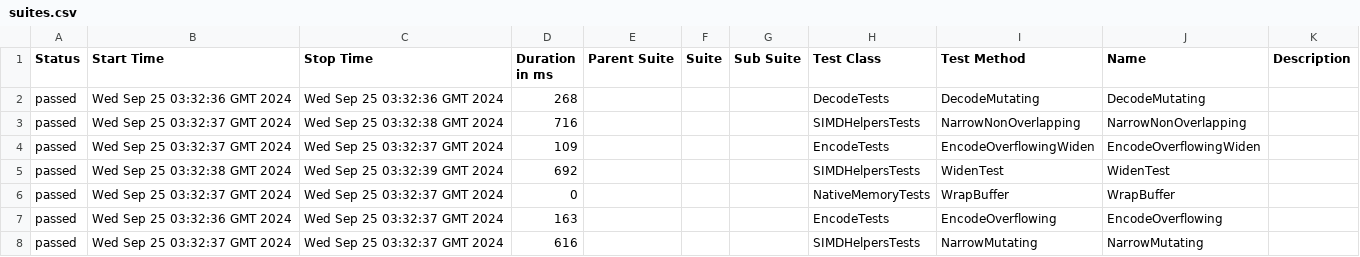
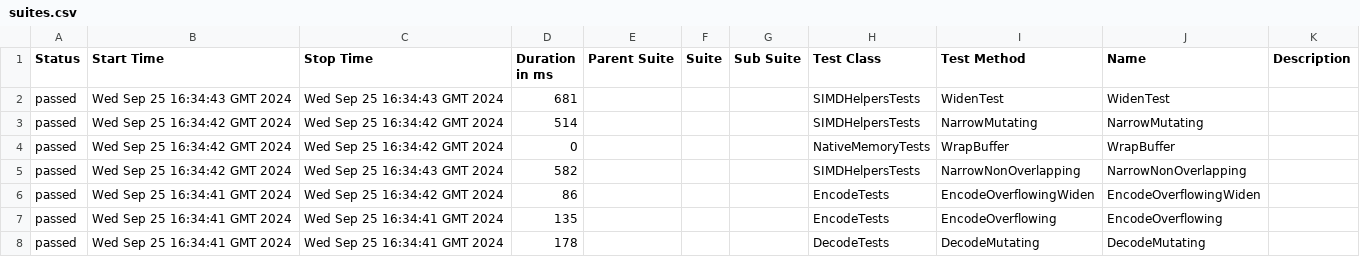
Before and after one commit to budgetdevv/Tokenizers.NET, a CSV file: data/suites.csv, drawn as a sheet.

```diff
--- a/data/suites.csv
+++ b/data/suites.csv
@@ -1,8 +1,8 @@
 "Status","Start Time","Stop Time","Duration in ms","Parent Suite","Suite","Sub Suite","Test Class","Test Method","Name","Description"
-"passed","Wed Sep 25 03:32:36 GMT 2024","Wed Sep 25 03:32:36 GMT 2024","268","","","","DecodeTests","DecodeMutating","DecodeMutating",""
-"passed","Wed Sep 25 03:32:37 GMT 2024","Wed Sep 25 03:32:38 GMT 2024","716","","","","SIMDHelpersTests","NarrowNonOverlapping","NarrowNonOverlapping",""
-"passed","Wed Sep 25 03:32:37 GMT 2024","Wed Sep 25 03:32:37 GMT 2024","109","","","","EncodeTests","EncodeOverflowingWiden","EncodeOverflowingWiden",""
-"passed","Wed Sep 25 03:32:38 GMT 2024","Wed Sep 25 03:32:39 GMT 2024","692","","","","SIMDHelpersTests","WidenTest","WidenTest",""
-"passed","Wed Sep 25 03:32:37 GMT 2024","Wed Sep 25 03:32:37 GMT 2024","0","","","","NativeMemoryTests","WrapBuffer","WrapBuffer",""
-"passed","Wed Sep 25 03:32:36 GMT 2024","Wed Sep 25 03:32:37 GMT 2024","163","","","","EncodeTests","EncodeOverflowing","EncodeOverflowing",""
-"passed","Wed Sep 25 03:32:37 GMT 2024","Wed Sep 25 03:32:37 GMT 2024","616","","","","SIMDHelpersTests","NarrowMutating","NarrowMutating",""
+"passed","Wed Sep 25 16:34:43 GMT 2024","Wed Sep 25 16:34:43 GMT 2024","681","","","","SIMDHelpersTests","WidenTest","WidenTest",""
+"passed","Wed Sep 25 16:34:42 GMT 2024","Wed Sep 25 16:34:42 GMT 2024","514","","","","SIMDHelpersTests","NarrowMutating","NarrowMutating",""
+"passed","Wed Sep 25 16:34:42 GMT 2024","Wed Sep 25 16:34:42 GMT 2024","0","","","","NativeMemoryTests","WrapBuffer","WrapBuffer",""
+"passed","Wed Sep 25 16:34:42 GMT 2024","Wed Sep 25 16:34:43 GMT 2024","582","","","","SIMDHelpersTests","NarrowNonOverlapping","NarrowNonOverlapping",""
+"passed","Wed Sep 25 16:34:41 GMT 2024","Wed Sep 25 16:34:42 GMT 2024","86","","","","EncodeTests","EncodeOverflowingWiden","EncodeOverflowingWiden",""
+"passed","Wed Sep 25 16:34:41 GMT 2024","Wed Sep 25 16:34:41 GMT 2024","135","","","","EncodeTests","EncodeOverflowing","EncodeOverflowing",""
+"passed","Wed Sep 25 16:34:41 GMT 2024","Wed Sep 25 16:34:41 GMT 2024","178","","","","DecodeTests","DecodeMutating","DecodeMutating",""
```
Also changed, not shown: 35 other files.
